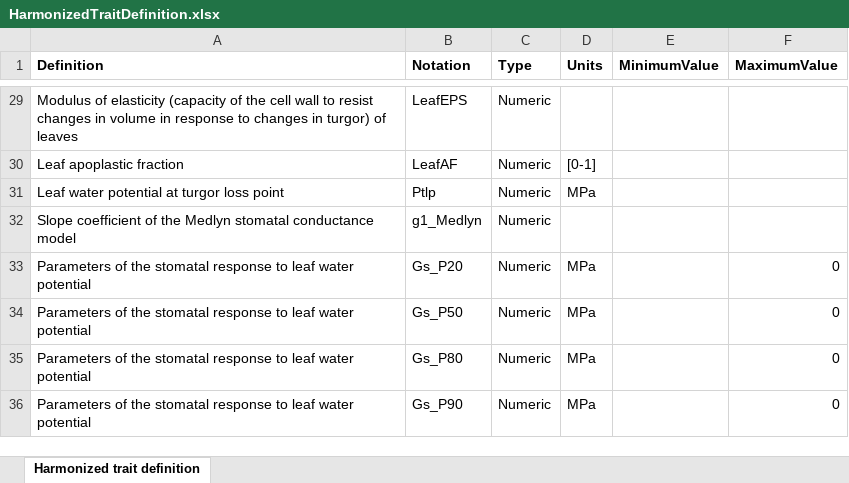
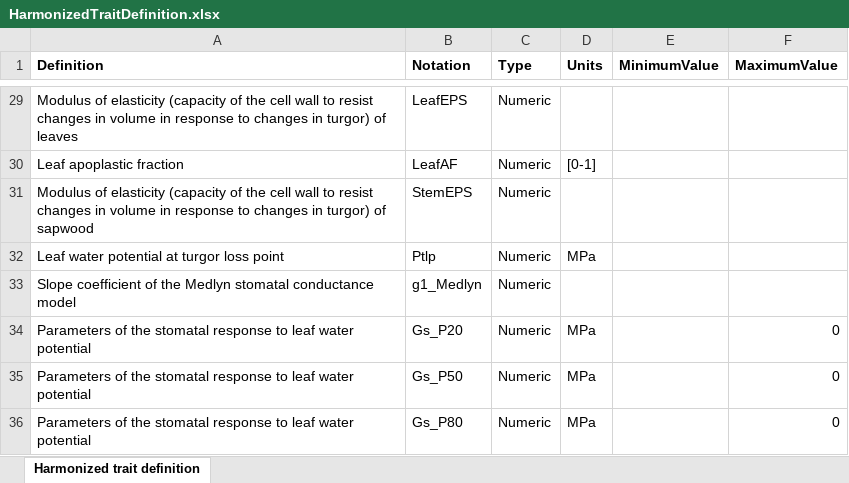
Before and after one commit to emf-creaf/traits4models, an Excel workbook: data-raw/HarmonizedTraitDefinition.xlsx, sheet Harmonized trait definition, drawn as a sheet; only a part is shown, gaps mark what is left out; the shorter side is filled out with more unchanged rows; values as stored, in another font and other column widths than the file's, no borders; the diff names each change by its address in the sheet, - before the commit and + after, or states it on an @@ line.

Commit message:
StemEPS added to harmonized traits

```diff
--- a/data-raw/HarmonizedTraitDefinition.xlsx (sheet Harmonized trait definition)
+++ b/data-raw/HarmonizedTraitDefinition.xlsx (sheet Harmonized trait definition)
+row 31: Modulus of elasticity (capacity of the cell wall to resist changes in volume in response to changes in turgor) of sapwood | StemEPS | Numeric
```
Also changed, not shown: 2 other files.
